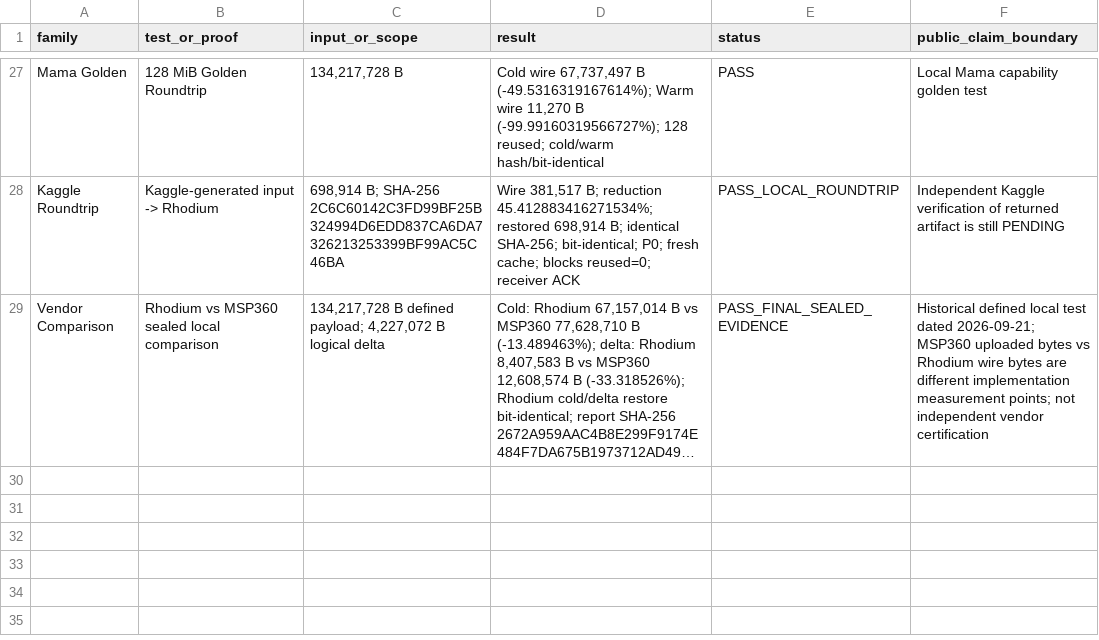
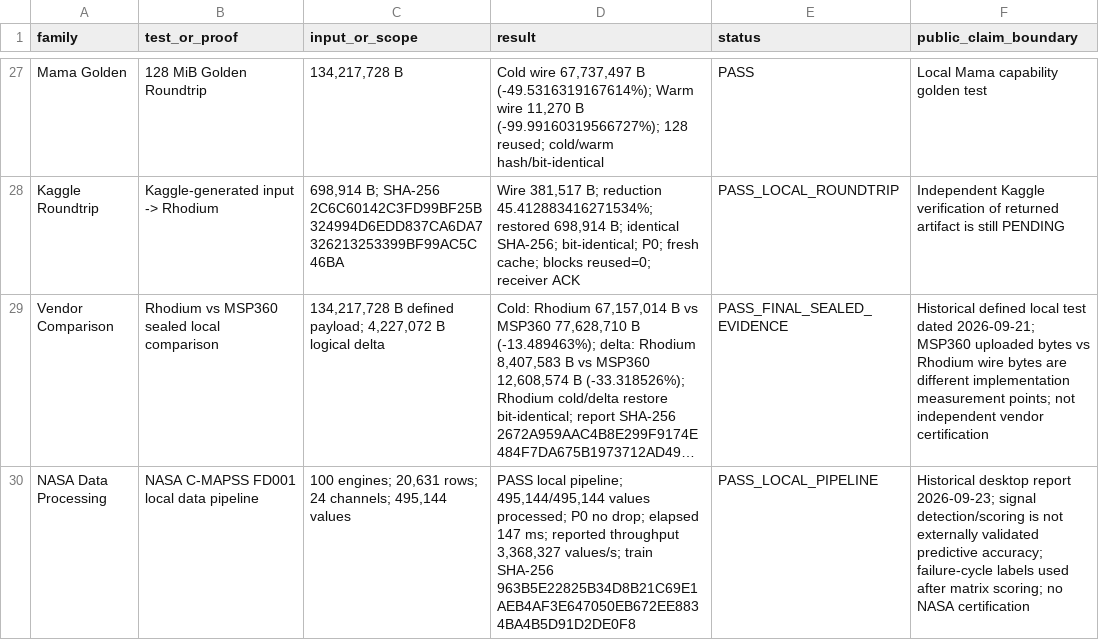
Before and after one commit to BlackboxLogicCore/rhodium-kaggle-public-gate, a CSV file: benchmarks/RHODIUM-PUBLIC-BENCHMARK-FAMILY.csv, drawn as a sheet; only a part is shown, gaps mark what is left out; long unchanged cells end in …; the diff names each change by its address in the sheet, - before the commit and + after, or states it on an @@ line.

Commit message:
docs: append evidenced NASA C-MAPSS FD001 local pipeline success

```diff
--- a/benchmarks/RHODIUM-PUBLIC-BENCHMARK-FAMILY.csv
+++ b/benchmarks/RHODIUM-PUBLIC-BENCHMARK-FAMILY.csv
+row 30: NASA Data Processing | NASA C-MAPSS FD001 local data pipeline | 100 engines; 20,631 rows; 24 channels; 495,144 values | PASS local pipeline; 495,144/495,144 values processed; P0 no drop; elapsed 147 ms; reported throughput 3,368,327 values/s; train SHA-256 963B5E22825B34D8B21C69E1AEB4AF3E647050EB672EE8834BA4B5D91D2DE0F8 | PASS_LOCAL_PIPELINE | Historical desktop report 2026-09-23; signal detection/scoring is not externally validated predictive accuracy; failure-cycle labels used after matrix scoring; no NASA certification
```
